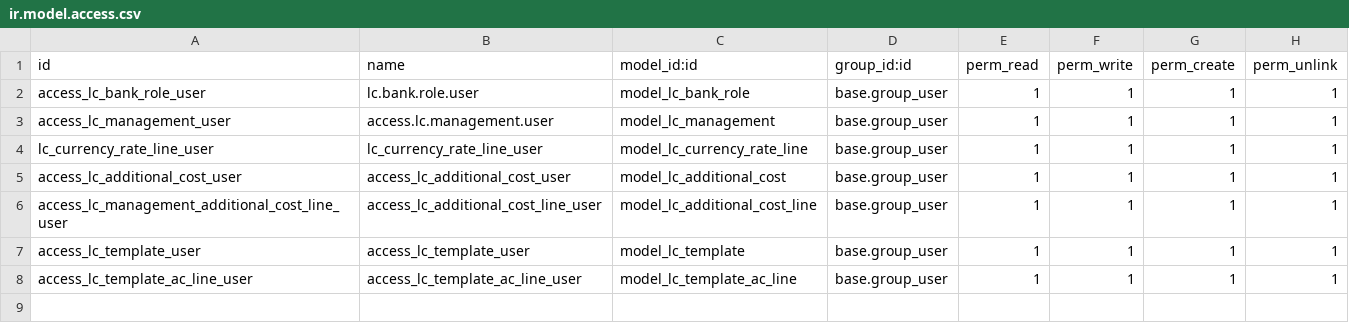
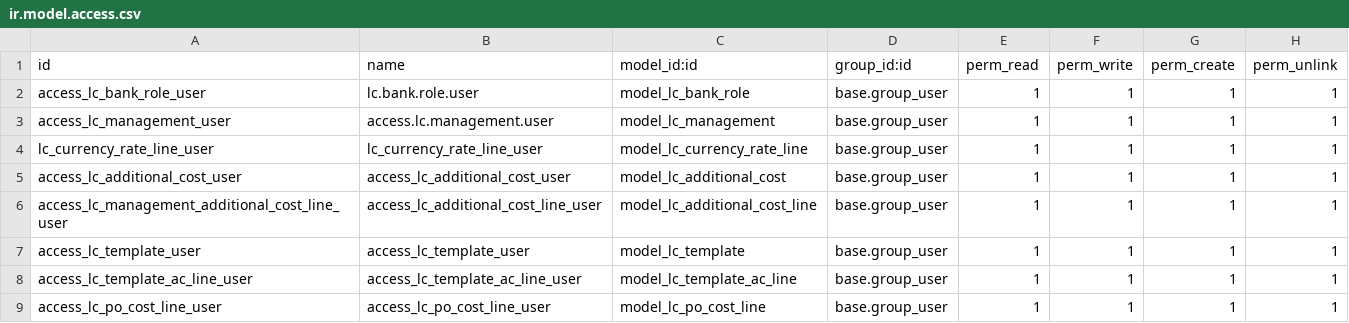
Before and after one commit to shamim-hossen-razu/lc_management, a CSV file: security/ir.model.access.csv, drawn as a sheet.

```diff
--- a/security/ir.model.access.csv
+++ b/security/ir.model.access.csv
@@ -8 +8,2 @@ access_lc_template_user,access_lc_template_user,model_lc_template,base.group_use
 access_lc_template_ac_line_user,access_lc_template_ac_line_user,model_lc_template_ac_line,base.group_user,1,1,1,1
+access_lc_po_cost_line_user,access_lc_po_cost_line_user,model_lc_po_cost_line,base.group_user,1,1,1,1
```
Also changed, not shown: 10 other files.
